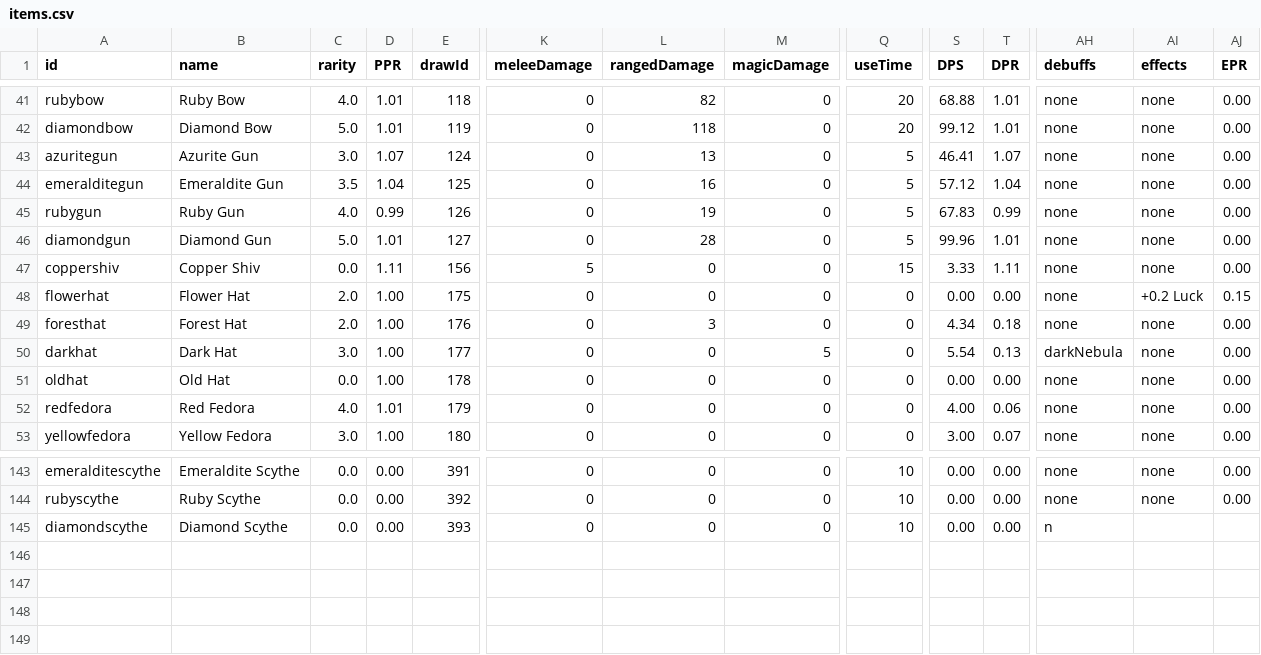
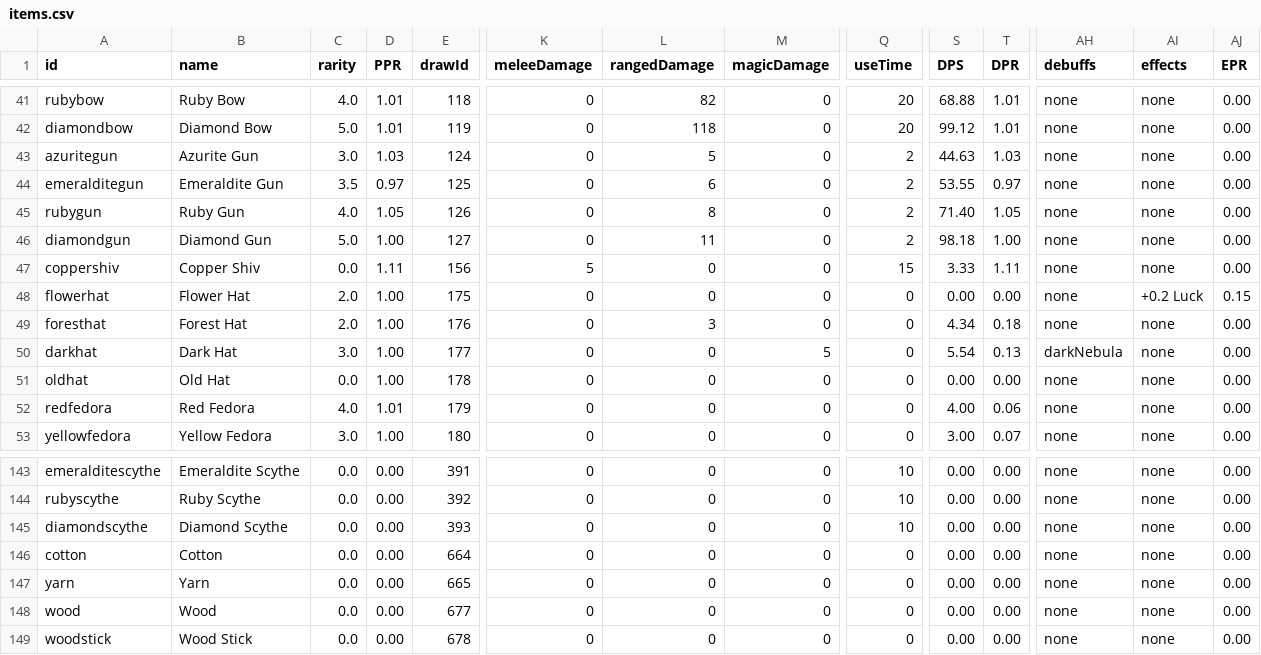
Before and after one commit to SampleProvider/Meadow-Guarder-old2, a CSV file: client/data/items.csv, drawn as a sheet; only a part is shown, gaps mark what is left out; rows hold the shown columns only; the diff names each change by its address in the sheet, - before the commit and + after, or states it on an @@ line.

```diff
--- a/client/data/items.csv
+++ b/client/data/items.csv
-D43 (PPR): 1.07
+D43 (PPR): 1.03
-L43 (rangedDamage): 13
+L43 (rangedDamage): 5
-Q43:Q46 (useTime): 5
+Q43:Q46 (useTime): 2
-S43 (DPS): 46.41
+S43 (DPS): 44.63
-T43 (DPR): 1.07
+T43 (DPR): 1.03
-D44 (PPR): 1.04
+D44 (PPR): 0.97
-L44 (rangedDamage): 16
+L44 (rangedDamage): 6
-S44 (DPS): 57.12
+S44 (DPS): 53.55
-T44 (DPR): 1.04
+T44 (DPR): 0.97
-D45 (PPR): 0.99
+D45 (PPR): 1.05
-L45 (rangedDamage): 19
+L45 (rangedDamage): 8
-S45 (DPS): 67.83
+S45 (DPS): 71.40
-T45 (DPR): 0.99
+T45 (DPR): 1.05
-D46 (PPR): 1.01
+D46 (PPR): 1.00
-L46 (rangedDamage): 28
+L46 (rangedDamage): 11
-S46 (DPS): 99.96
+S46 (DPS): 98.18
-T46 (DPR): 1.01
+T46 (DPR): 1.00
-AH145 (debuffs): n
+AH145 (debuffs): none
-AI145 (effects): (empty)
+AI145 (effects): none
-AJ145 (EPR): (empty)
+AJ145 (EPR): 0.00
+row 146: cotton | Cotton | 0.0 | 0.00 | 664 | 0 | 0 | 0 | 0 | 0.00 | 0.00 | none | none | 0.00
+row 147: yarn | Yarn | 0.0 | 0.00 | 665 | 0 | 0 | 0 | 0 | 0.00 | 0.00 | none | none | 0.00
+row 148: wood | Wood | 0.0 | 0.00 | 677 | 0 | 0 | 0 | 0 | 0.00 | 0.00 | none | none | 0.00
+row 149: woodstick | Wood Stick | 0.0 | 0.00 | 678 | 0 | 0 | 0 | 0 | 0.00 | 0.00 | none | none | 0.00
```
Also changed, not shown: 2 other files.
